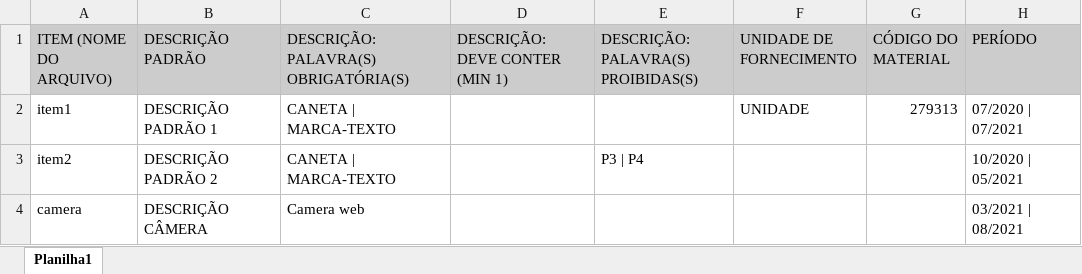
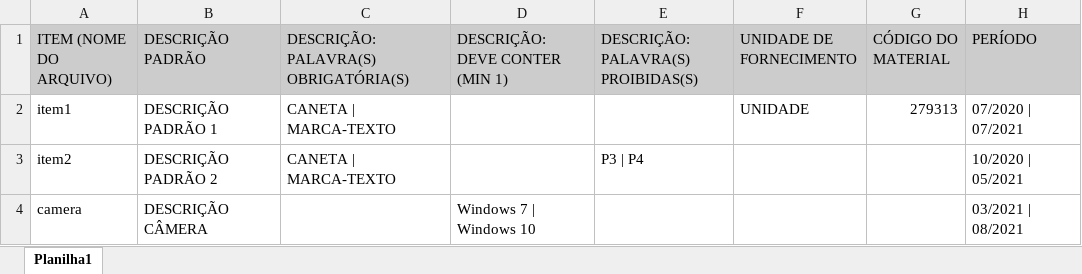
Before and after one commit to eliascarv/Projeto-Gerar-Relatorio, an Excel workbook: filtros.xlsx, sheet Planilha1, drawn as a sheet; values as stored, in another font and other column widths than the file's, no borders; the diff names each change by its address in the sheet, - before the commit and + after, or states it on an @@ line.

```diff
--- a/filtros.xlsx (sheet Planilha1)
+++ b/filtros.xlsx (sheet Planilha1)
-C4: Camera web
+C4: (empty)
-D4 (DESCRIÇÃO: DEVE CONTER (MIN 1)): (empty)
+D4 (DESCRIÇÃO: DEVE CONTER (MIN 1)): Windows 7 | Windows 10
```
Also changed, not shown: resultado.xlsx, 3 other files.
